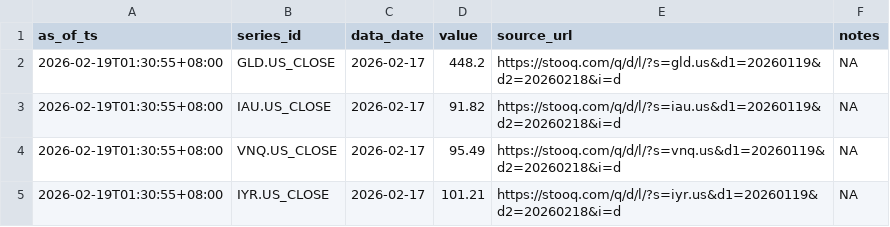
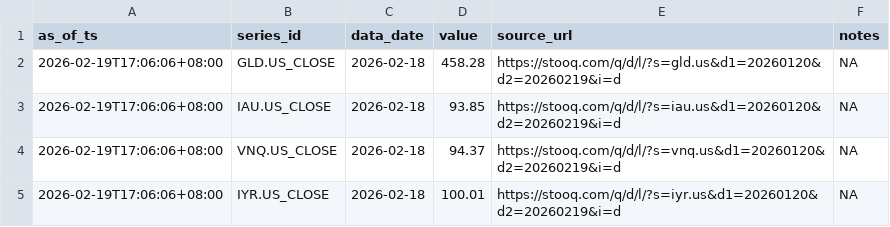
Before and after one commit to Joseph-Chou911/fred-cache, a CSV file: asset_proxy_cache/latest.csv, drawn as a sheet.

```diff
--- a/asset_proxy_cache/latest.csv
+++ b/asset_proxy_cache/latest.csv
@@ -1,5 +1,5 @@
 as_of_ts,series_id,data_date,value,source_url,notes
-2026-02-19T01:30:55+08:00,GLD.US_CLOSE,2026-02-17,448.2,https://stooq.com/q/d/l/?s=gld.us&d1=20260119&d2=20260218&i=d,NA
-2026-02-19T01:30:55+08:00,IAU.US_CLOSE,2026-02-17,91.82,https://stooq.com/q/d/l/?s=iau.us&d1=20260119&d2=20260218&i=d,NA
-2026-02-19T01:30:55+08:00,VNQ.US_CLOSE,2026-02-17,95.49,https://stooq.com/q/d/l/?s=vnq.us&d1=20260119&d2=20260218&i=d,NA
-2026-02-19T01:30:55+08:00,IYR.US_CLOSE,2026-02-17,101.21,https://stooq.com/q/d/l/?s=iyr.us&d1=20260119&d2=20260218&i=d,NA
+2026-02-19T17:06:06+08:00,GLD.US_CLOSE,2026-02-18,458.28,https://stooq.com/q/d/l/?s=gld.us&d1=20260120&d2=20260219&i=d,NA
+2026-02-19T17:06:06+08:00,IAU.US_CLOSE,2026-02-18,93.85,https://stooq.com/q/d/l/?s=iau.us&d1=20260120&d2=20260219&i=d,NA
+2026-02-19T17:06:06+08:00,VNQ.US_CLOSE,2026-02-18,94.37,https://stooq.com/q/d/l/?s=vnq.us&d1=20260120&d2=20260219&i=d,NA
+2026-02-19T17:06:06+08:00,IYR.US_CLOSE,2026-02-18,100.01,https://stooq.com/q/d/l/?s=iyr.us&d1=20260120&d2=20260219&i=d,NA
```
Also changed, not shown: inflation_realrate_cache/latest.csv, 12 other files.
